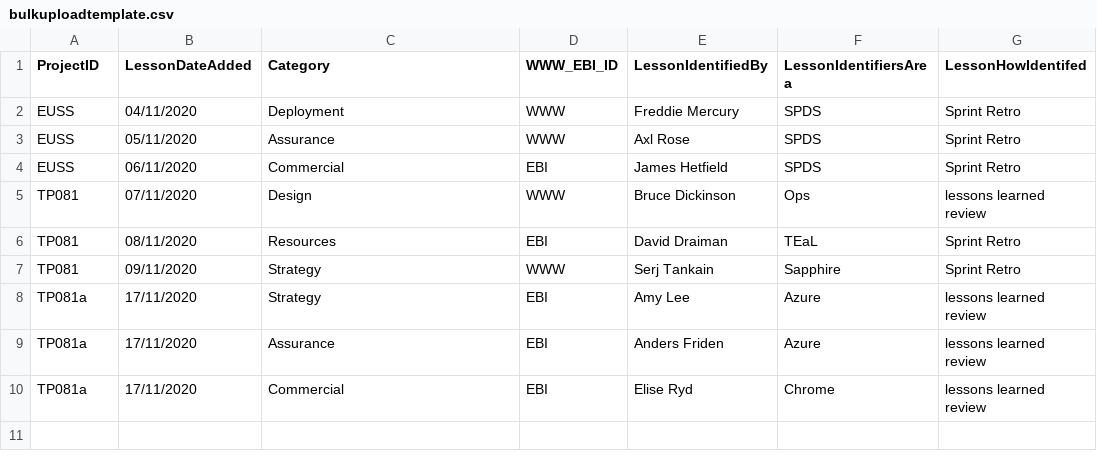
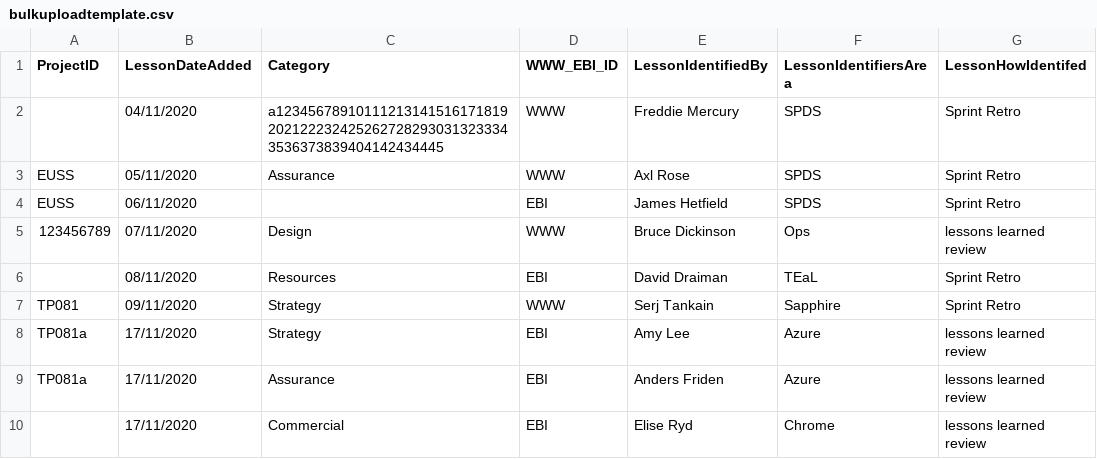
Before and after one commit to haggishunt56/LLR-demo, a CSV file: uploads/bulkuploadtemplate.csv, drawn as a sheet; only a part is shown; the diff names each change by its address in the sheet, - before the commit and + after, or states it on an @@ line.

```diff
--- a/uploads/bulkuploadtemplate.csv
+++ b/uploads/bulkuploadtemplate.csv
-A2 (ProjectID): EUSS
+A2 (ProjectID): (empty)
-C2 (Category): Deployment
+C2 (Category): a123456789101112131415161718192021222324252627282930313233343536373839404142434445
-C4 (Category): Commercial
+C4 (Category): (empty)
-A5 (ProjectID): TP081
+A5 (ProjectID): 123456789
-A6 (ProjectID): TP081
+A6 (ProjectID): (empty)
-A10 (ProjectID): TP081a
+A10 (ProjectID): (empty)
```
Also changed, not shown: 4 other files.
